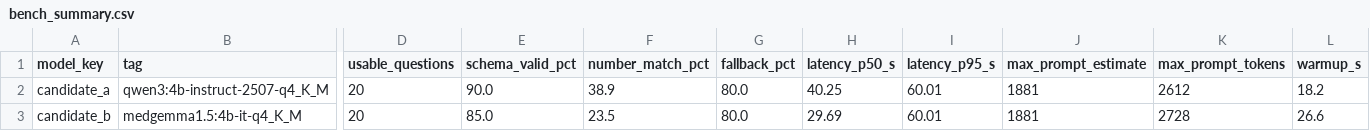
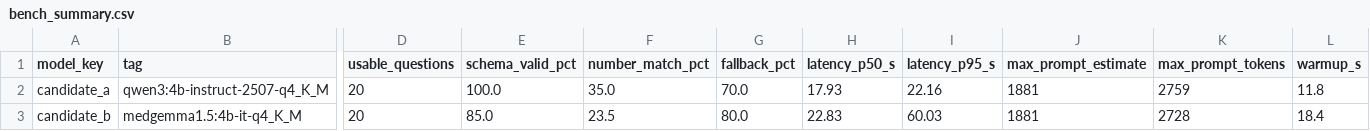
Before and after one commit to Rhian-Roy/DiaCausal-CDSS, a CSV file: results/llm/bench_summary.csv, drawn as a sheet; only a part is shown, gaps mark what is left out; the diff names each change by its address in the sheet, - before the commit and + after, or states it on an @@ line.

```diff
--- a/results/llm/bench_summary.csv
+++ b/results/llm/bench_summary.csv
-E2 (schema_valid_pct): 90.0
+E2 (schema_valid_pct): 100.0
-F2 (number_match_pct): 38.9
+F2 (number_match_pct): 35.0
-G2 (fallback_pct): 80.0
+G2 (fallback_pct): 70.0
-H2 (latency_p50_s): 40.25
+H2 (latency_p50_s): 17.93
-I2 (latency_p95_s): 60.01
+I2 (latency_p95_s): 22.16
-K2 (max_prompt_tokens): 2612
+K2 (max_prompt_tokens): 2759
-L2 (warmup_s): 18.2
+L2 (warmup_s): 11.8
-H3 (latency_p50_s): 29.69
+H3 (latency_p50_s): 22.83
-I3 (latency_p95_s): 60.01
+I3 (latency_p95_s): 60.03
-L3 (warmup_s): 26.6
+L3 (warmup_s): 18.4
```
Also changed, not shown: results/llm/bench_candidate_a.csv, results/llm/bench_candidate_b.csv, 30 other files.
